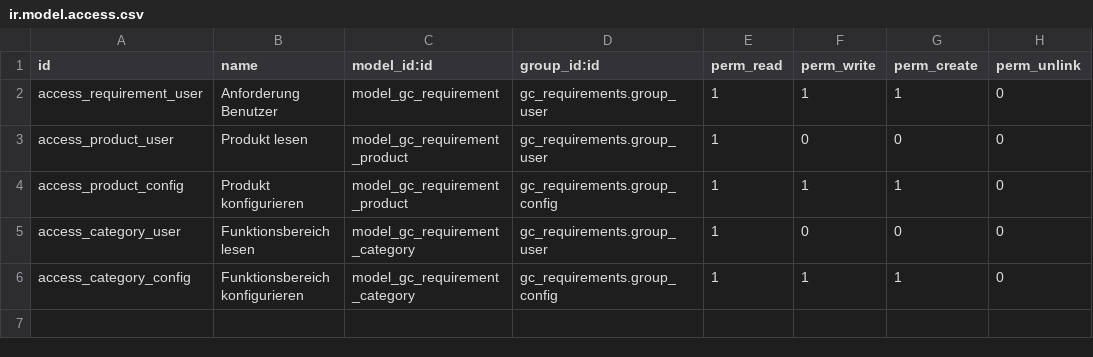
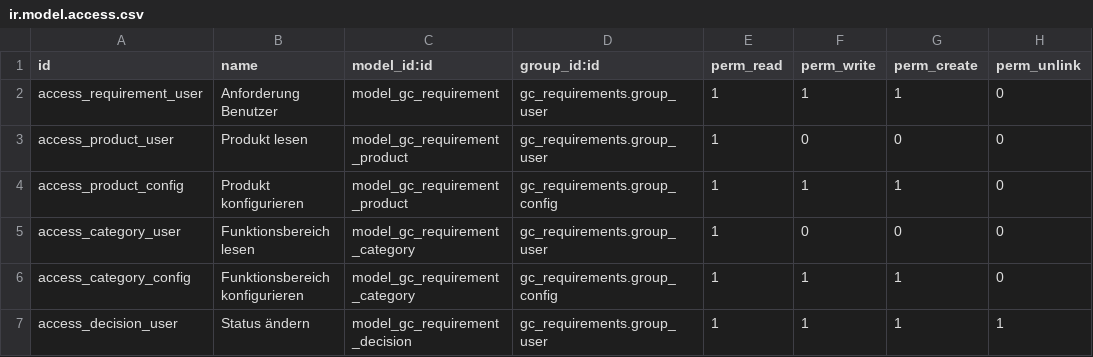
Before and after one commit to ChrHermes/odoo-anforderungsmanagement, a CSV file: addons/gc_requirements/security/ir.model.access.csv, drawn as a sheet; the diff names each change by its address in the sheet, - before the commit and + after, or states it on an @@ line.

Commit message:
feat(workflow): enforce decisions and internal collaboration

```diff
--- a/addons/gc_requirements/security/ir.model.access.csv
+++ b/addons/gc_requirements/security/ir.model.access.csv
+row 7: access_decision_user | Status ändern | model_gc_requirement_decision | gc_requirements.group_user | 1 | 1 | 1 | 1
```
Also changed, not shown: 15 other files.
